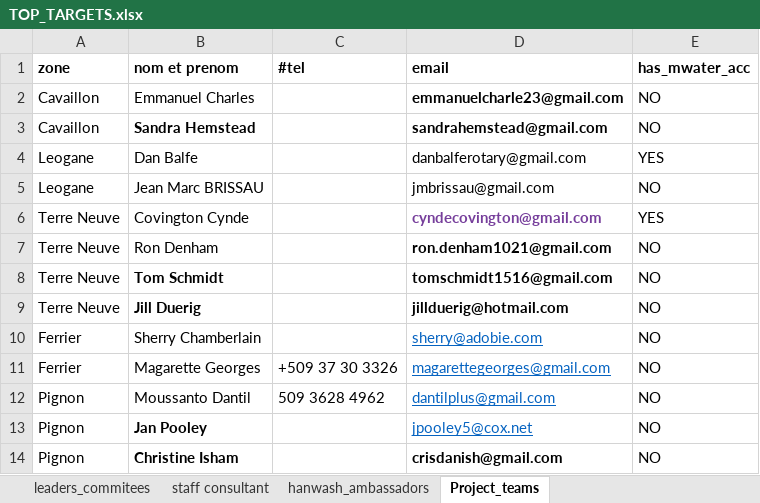
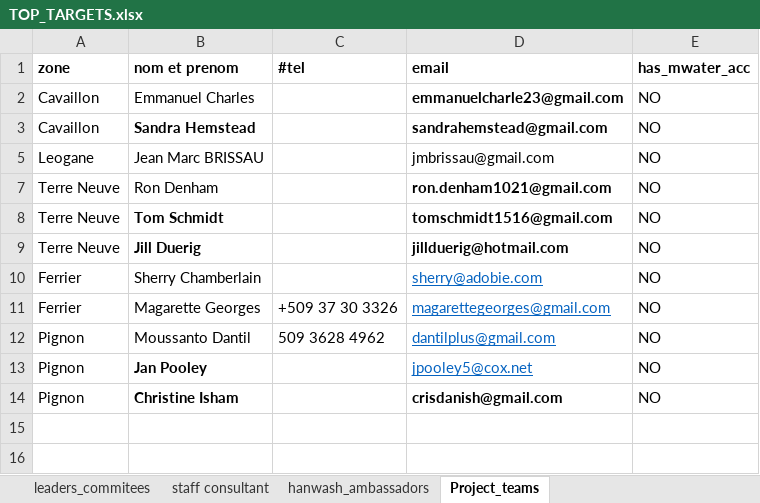
Before and after one commit to AD0791/Hanwash.mwater.dev, an Excel workbook: task/TOP_TARGETS.xlsx, sheet Project_teams, drawn as a sheet; values as stored, in another font and other column widths than the file's, no borders; the diff names each change by its address in the sheet, - before the commit and + after, or states it on an @@ line.

```diff
--- a/task/TOP_TARGETS.xlsx (sheet Project_teams)
+++ b/task/TOP_TARGETS.xlsx (sheet Project_teams)
@@ row 4 hidden: Leogane | Dan Balfe |  | danbalferotary@gmail.com | YES @@
@@ row 6 hidden: Terre Neuve | Covington Cynde |  | cyndecovington@gmail.com | YES @@
```
Also changed, not shown: sheet leaders_commitees, sheet staff consultant, sheet hanwash_ambassadors, hidden cells, task/contacts_training_session.xlsx, 4 other files.
